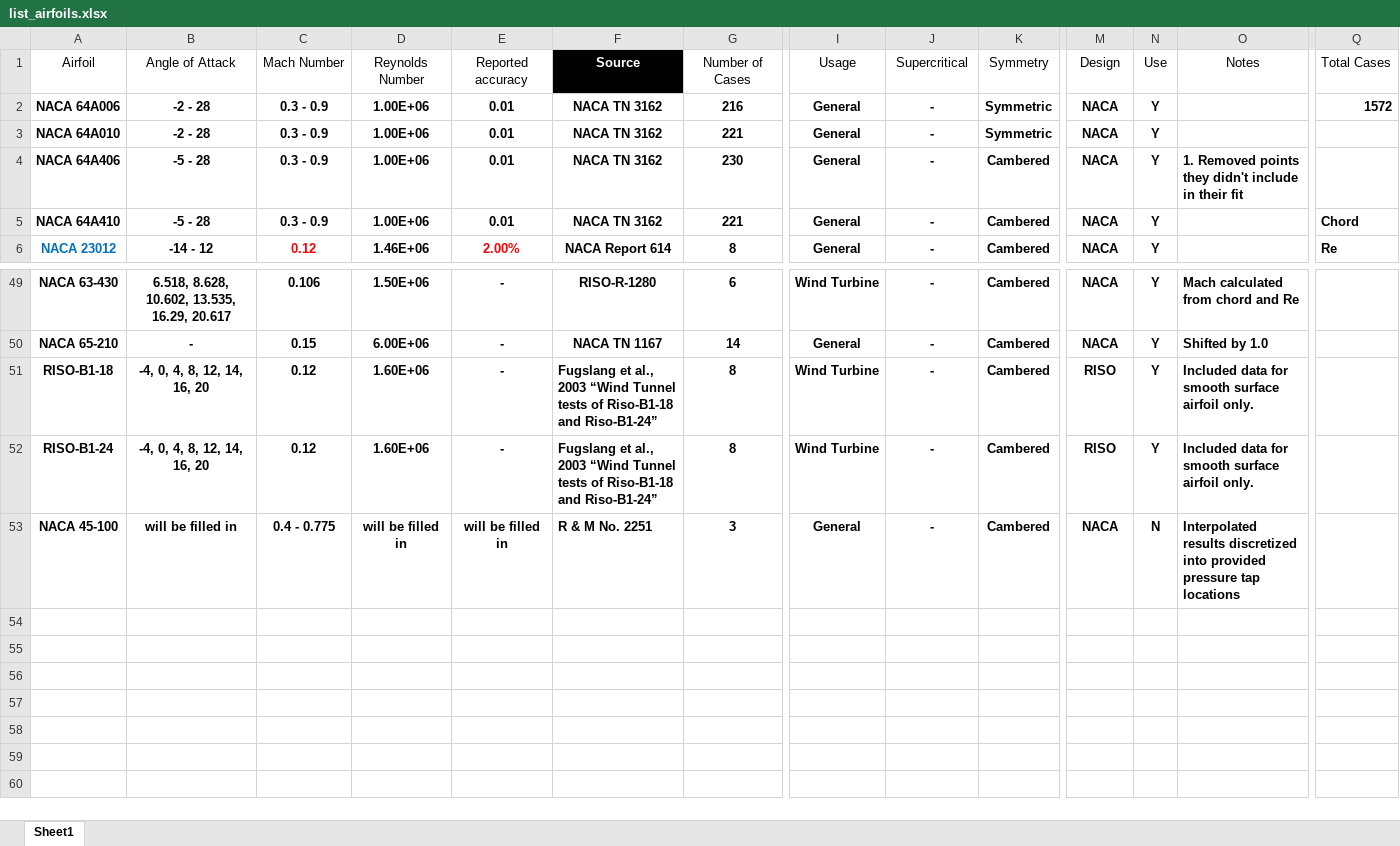
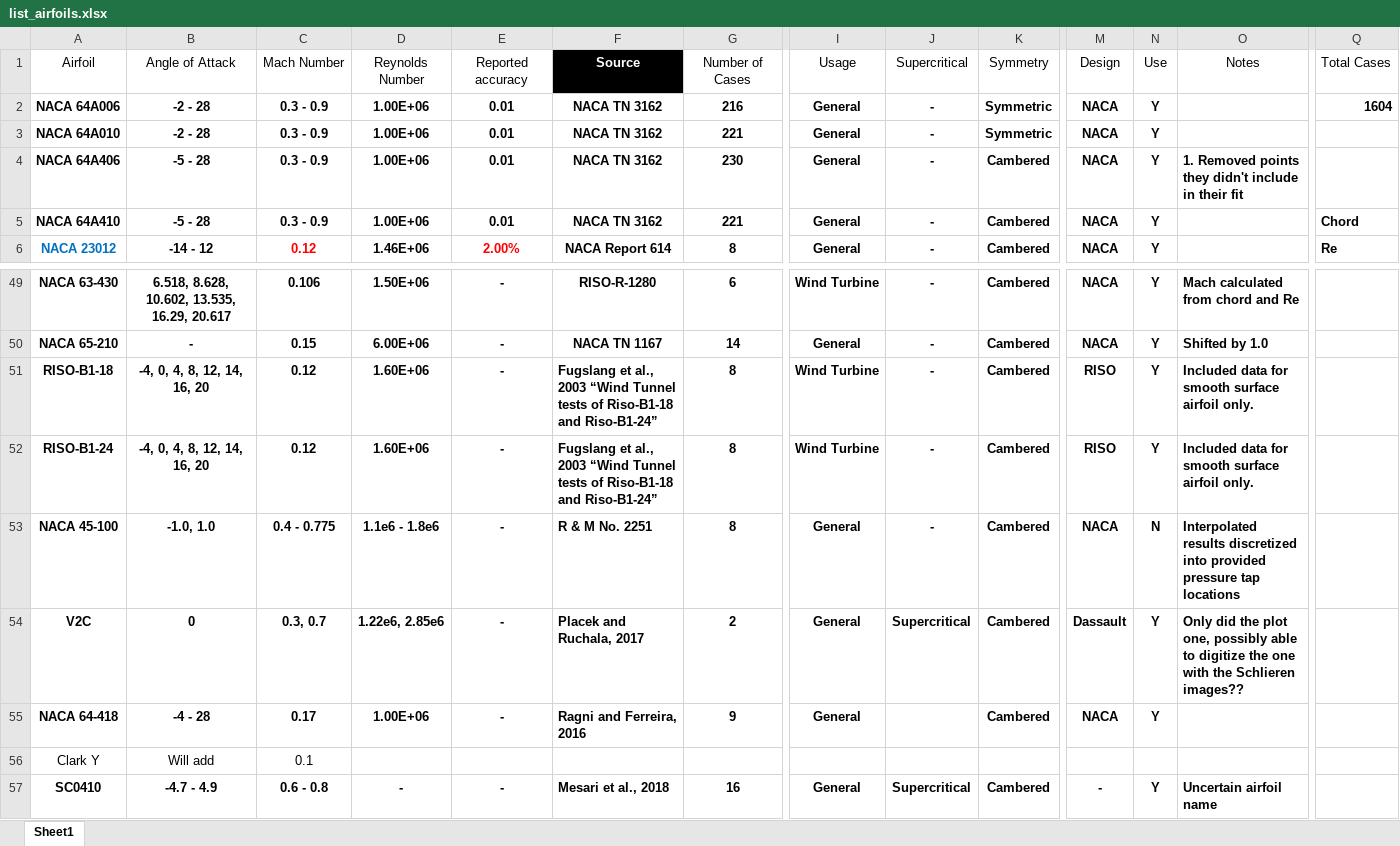
Before and after one commit to hwlee924/Large-Airfoil-Model, an Excel workbook: Airfoil Database/list_airfoils.xlsx, sheet Sheet1, drawn as a sheet; only a part is shown, gaps mark what is left out; values as stored, in another font and other column widths than the file's, no borders; table styles not drawn; rows hold the shown columns only; the diff names each change by its address in the sheet, - before the commit and + after, or states it on an @@ line.

Commit message:
adding more airfoils

```diff
--- a/Airfoil Database/list_airfoils.xlsx (sheet Sheet1)
+++ b/Airfoil Database/list_airfoils.xlsx (sheet Sheet1)
-Q2: 1572
+Q2: 1604
-B53: will be filled in
+B53: -1.0, 1.0
-D53: will be filled in
+D53: 1.1e6 - 1.8e6
-E53: will be filled in
+E53: -
-G53: 3
+G53: 8
+row 54: V2C | 0 | 0.3, 0.7 | 1.22e6, 2.85e6 | - | Placek and Ruchala, 2017 | 2 | General | Supercritical | Cambered | Dassault | Y | Only did the plot one, possibly able to digitize the one with the Schlieren images??
+row 55: NACA 64-418 | -4 - 28 | 0.17 | 1.00E+06 | - | Ragni and Ferreira, 2016 | 9 | General |  | Cambered | NACA | Y
+row 56: Clark Y | Will add | 0.1
+row 57: SC0410 | -4.7 - 4.9 | 0.6 - 0.8 | - | - | Mesari et al., 2018 | 16 | General | Supercritical | Cambered | - | Y | Uncertain airfoil name
```
Also changed, not shown: 50 other files.
